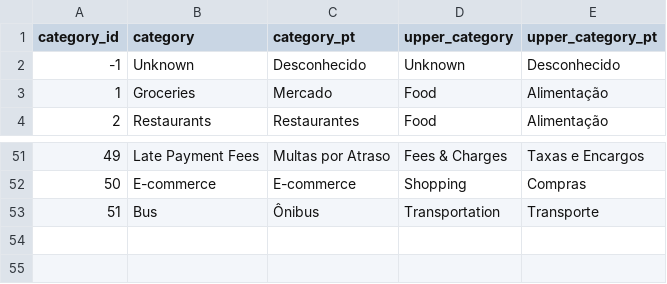
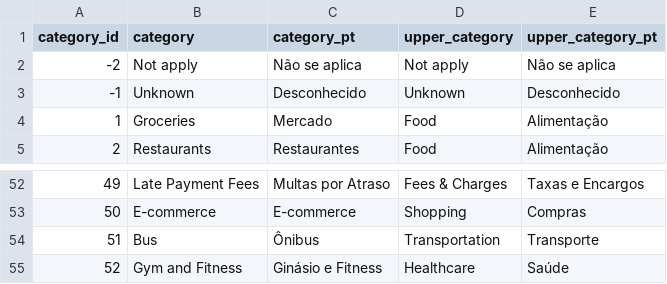
Before and after one commit to 03felipesampaio/personal-finance-analysis, a CSV file: personal_finance_analysis/seeds/categories.csv, drawn as a sheet; only a part is shown, gaps mark what is left out; the diff names each change by its address in the sheet, - before the commit and + after, or states it on an @@ line.

Commit message:
feat: update categories, description patterns, and places with new entries and corrections

```diff
--- a/personal_finance_analysis/seeds/categories.csv
+++ b/personal_finance_analysis/seeds/categories.csv
+row 2: -2 | Not apply | Não se aplica | Not apply | Não se aplica
+row 55: 52 | Gym and Fitness | Ginásio e Fitness | Healthcare | Saúde
```
Also changed, not shown: personal_finance_analysis/seeds/description_patterns.csv, personal_finance_analysis/seeds/places.csv.
